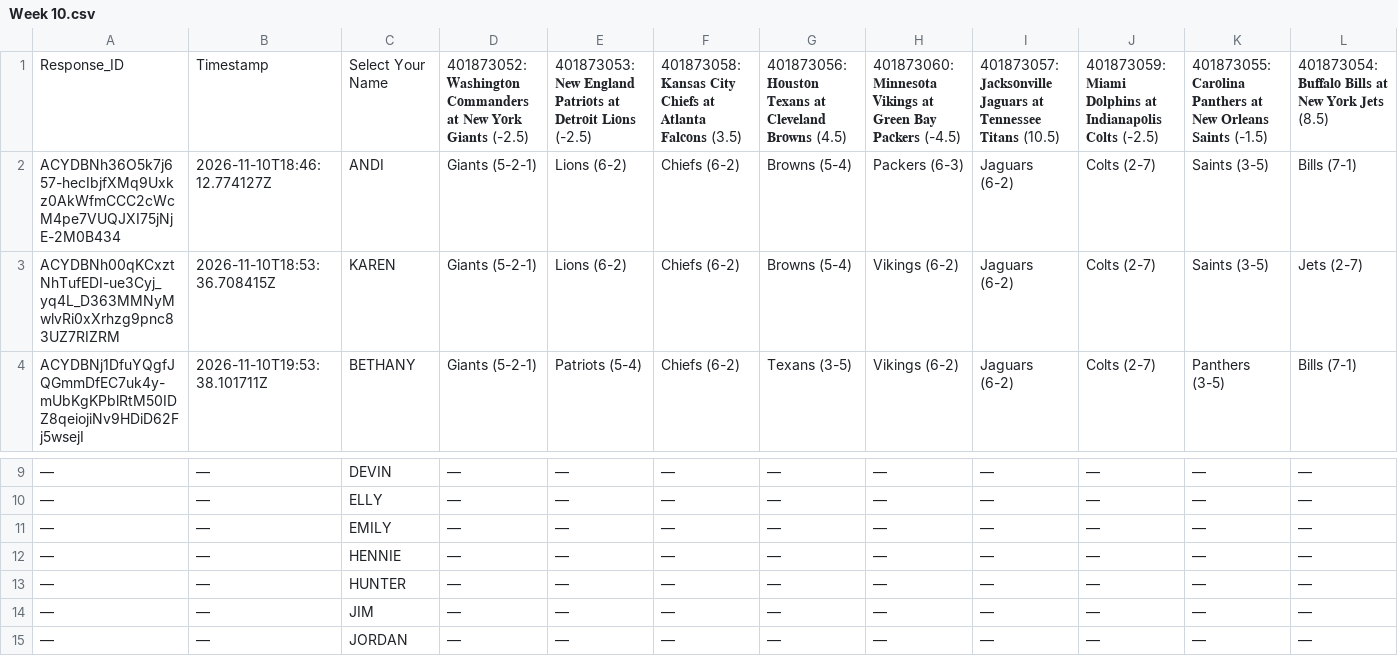
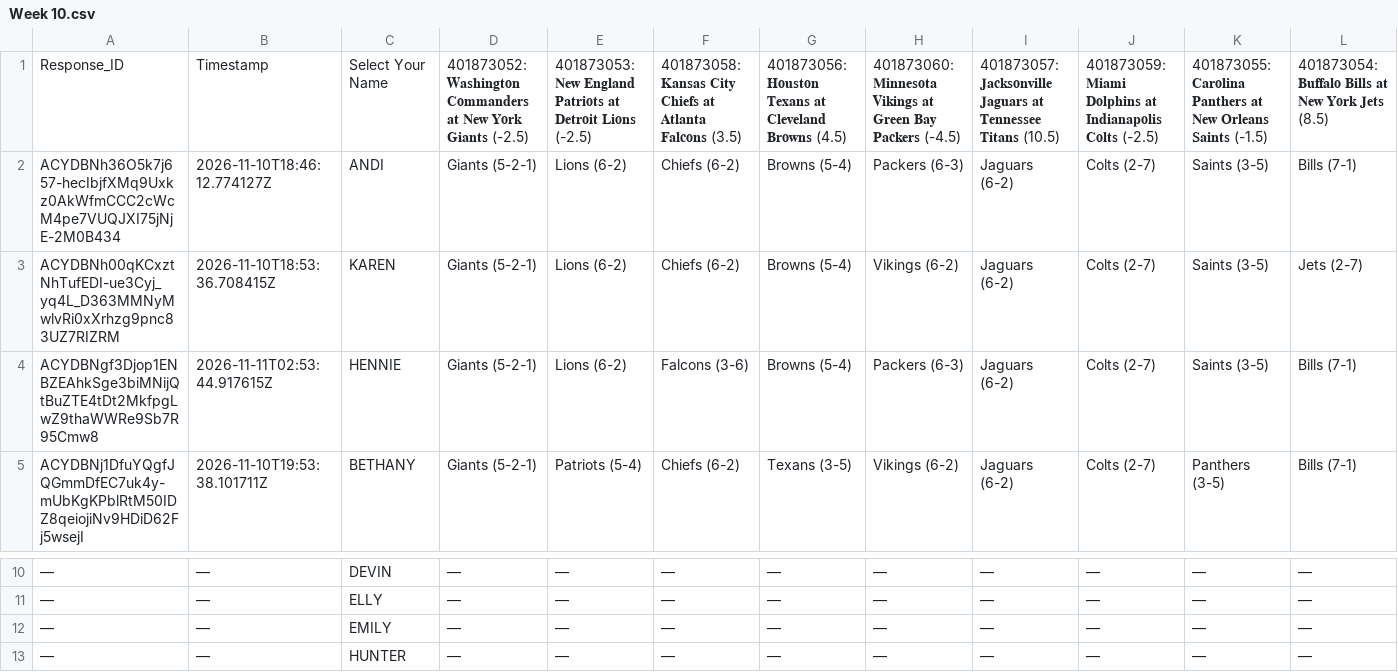
Before and after one commit to JDGehrke/Football_Pool, a CSV file: 2026/Week 10.csv, drawn as a sheet; only a part is shown, gaps mark what is left out; the shorter side is filled out with more unchanged rows; removed rows and columns are numbered as before the commit, all else as after; rows hold the shown columns only; the diff names each change by its address in the sheet, - before the commit and + after, or states it on an @@ line.

Commit message:
Auto-update NFL pool data

```diff
--- a/2026/Week 10.csv
+++ b/2026/Week 10.csv
+row 4: ACYDBNgf3Djop1ENBZEAhkSge3biMNijQtBuZTE4tDt2MkfpgLwZ9thaWWRe9Sb7R95Cmw8 | 2026-11-11T02:53:44.917615Z | HENNIE | Giants (5-2-1) | Lions (6-2) | Falcons (3-6) | Browns (5-4) | Packers (6-3) | Jaguars (6-2) | Colts (2-7) | Saints (3-5) | Bills (7-1)
-row 12: — | — | HENNIE | — | — | — | — | — | — | — | — | —
```
Also changed, not shown: 1 other file.
